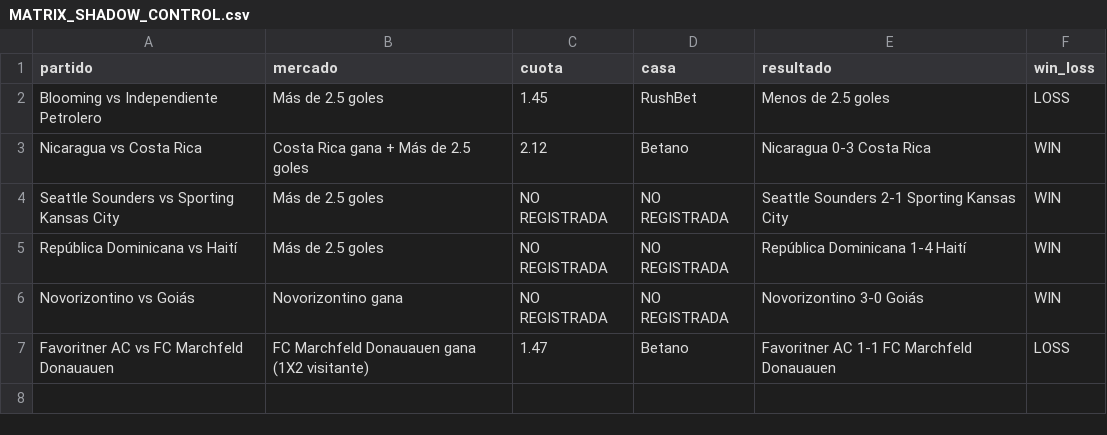
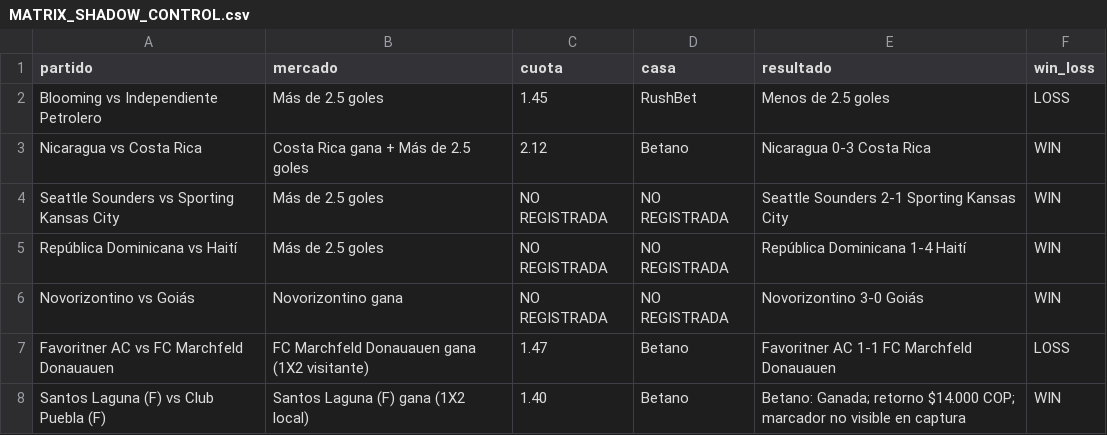
Before and after one commit to MatrixLabSports/MATRIX-LAB, a CSV file: evidence/api_football/shadow_recommendations/MATRIX_SHADOW_CONTROL.csv, drawn as a sheet; the diff names each change by its address in the sheet, - before the commit and + after, or states it on an @@ line.

Commit message:
settlement(shadow): append Santos-Puebla bookmaker-settled win

```diff
--- a/evidence/api_football/shadow_recommendations/MATRIX_SHADOW_CONTROL.csv
+++ b/evidence/api_football/shadow_recommendations/MATRIX_SHADOW_CONTROL.csv
+row 8: Santos Laguna (F) vs Club Puebla (F) | Santos Laguna (F) gana (1X2 local) | 1.40 | Betano | Betano: Ganada; retorno $14.000 COP; marcador no visible en captura | WIN
```
